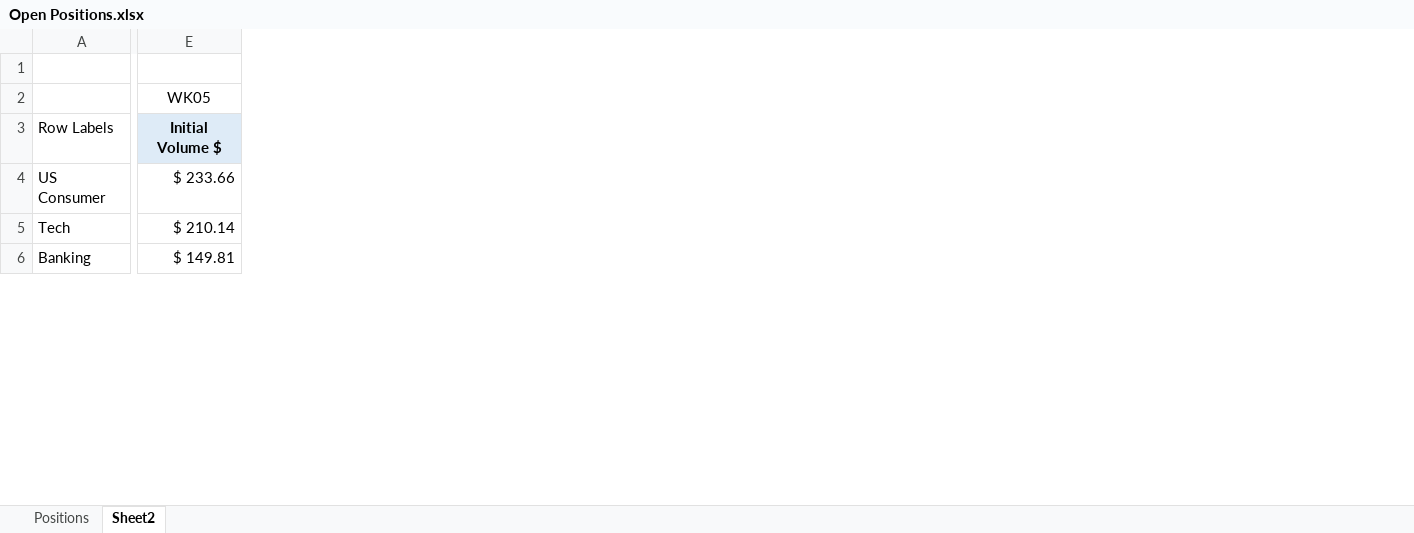
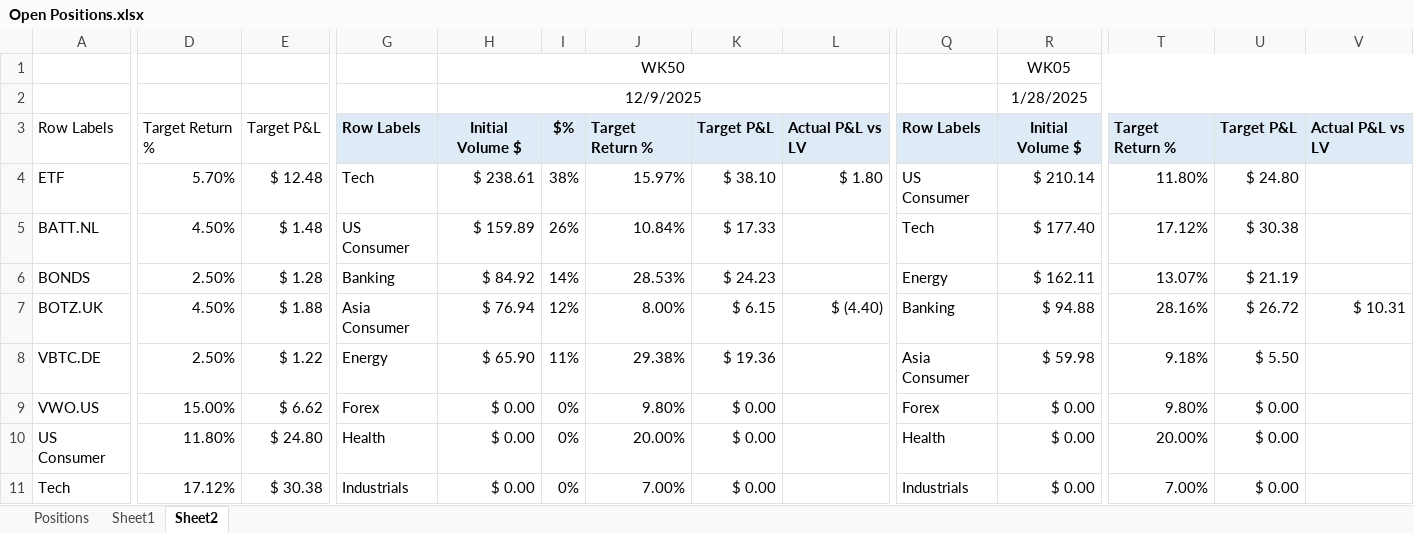
Before and after one commit to SRodWal/StockSillines, an Excel workbook: Open Positions.xlsx, sheet Sheet2, drawn as a sheet; only a part is shown, gaps mark what is left out; values as stored, in another font and other column widths than the file's, no borders; conditional formats not drawn; removed rows and columns are numbered as before the commit, all else as after; rows hold the shown columns only; the diff covers the shown part only; the diff names each change by its address in the sheet, - before the commit and + after, or states it on an @@ line.

```diff
--- a/Open Positions.xlsx (sheet Sheet2)
+++ b/Open Positions.xlsx (sheet Sheet2)
+sheet tab: Sheet1
+column D, row 3: Target Return %; rows 10-11: 11.80% | 17.12%
+column E, row 3: Target P&L; rows 10-11: $ 24.80 | $ 30.38
+column G, row 3: Row Labels; rows 10-11: Health | Industrials
+column H, row 1: WK50; row 3: Initial Volume $; rows 10-11: $ 0.00 | $ 0.00
+column I, row 3: $%; rows 10-11: 0% | 0%
+column J, row 3: Target Return %; rows 10-11: 20.00% | 7.00%
+column K, row 3: Target P&L; rows 10-11: $ 0.00 | $ 0.00
+column L, row 3: Actual P&L vs LV
+column Q, row 3: Row Labels; rows 10-11: Health | Industrials
+column T, row 3: Target Return %; rows 10-11: 20.00% | 7.00%
+column U, row 3: Target P&L; rows 10-11: $ 0.00 | $ 0.00
+column V, row 3: Actual P&L vs LV
-row 1: (empty)
+row 2:  |  |  |  | 12/9/2025 |  |  |  |  |  | 1/28/2025
+row 4: ETF | 5.70% | $ 12.48 | Tech | $ 238.61 | 38% | 15.97% | $ 38.10 | $ 1.80 | US Consumer | $ 210.14 | 11.80% | $ 24.80
+row 5: BATT.NL | 4.50% | $ 1.48 | US Consumer | $ 159.89 | 26% | 10.84% | $ 17.33 |  | Tech | $ 177.40 | 17.12% | $ 30.38
+row 6: BONDS | 2.50% | $ 1.28 | Banking | $ 84.92 | 14% | 28.53% | $ 24.23 |  | Energy | $ 162.11 | 13.07% | $ 21.19
+row 7: BOTZ.UK | 4.50% | $ 1.88 | Asia Consumer | $ 76.94 | 12% | 8.00% | $ 6.15 | $ (4.40) | Banking | $ 94.88 | 28.16% | $ 26.72 | $ 10.31
+row 8: VBTC.DE | 2.50% | $ 1.22 | Energy | $ 65.90 | 11% | 29.38% | $ 19.36 |  | Asia Consumer | $ 59.98 | 9.18% | $ 5.50
+row 9: VWO.US | 15.00% | $ 6.62 | Forex | $ 0.00 | 0% | 9.80% | $ 0.00 |  | Forex | $ 0.00 | 9.80% | $ 0.00
-R10: $ 233.66
+R10: $ 0.00
-R11: $ 210.14
+R11: $ 0.00
-row 6: Banking | $ 149.81
```
Also changed, not shown: 1 added row, 1 added column, 23 edited cells and cell formats elsewhere in this sheet, sheet Positions, formulas that keep their value, hidden cells, Portfolio Expected Returns.xlsx, 8 other files.
